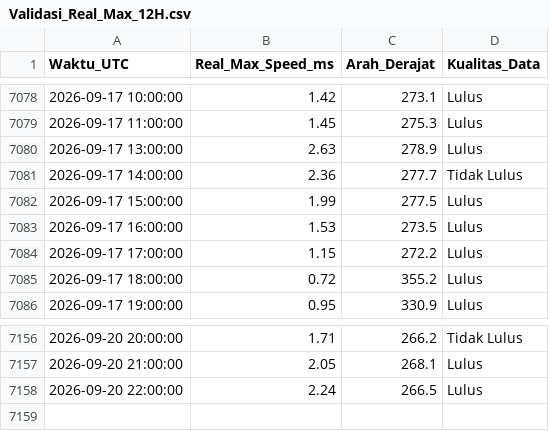
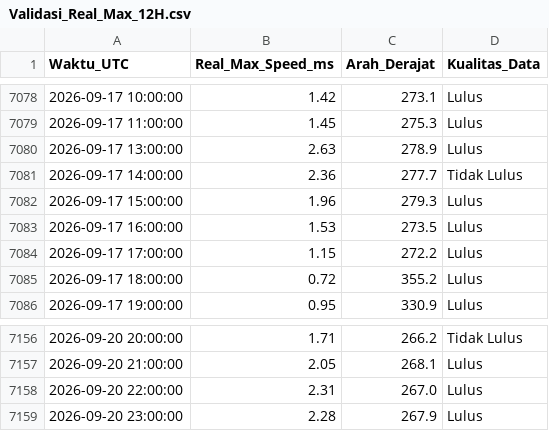
Before and after one commit to Umarhaidaralfaruq/MARLIN-Marine-Current-Intelligence-System, a CSV file: Hasil_Validasi/Validasi_Real_Max_12H.csv, drawn as a sheet; only a part is shown, gaps mark what is left out.

```diff
--- a/Hasil_Validasi/Validasi_Real_Max_12H.csv
+++ b/Hasil_Validasi/Validasi_Real_Max_12H.csv
@@ -7081,3 +7081,3 @@ Waktu_UTC,Real_Max_Speed_ms,Arah_Derajat,Kualitas_Data
 2026-09-17 14:00:00,2.36,277.7,Tidak Lulus
-2026-09-17 15:00:00,1.99,277.5,Lulus
+2026-09-17 15:00:00,1.96,279.3,Lulus
 2026-09-17 16:00:00,1.53,273.5,Lulus
@@ -7157,2 +7157,3 @@ Waktu_UTC,Real_Max_Speed_ms,Arah_Derajat,Kualitas_Data
 2026-09-20 21:00:00,2.05,268.1,Lulus
-2026-09-20 22:00:00,2.24,266.5,Lulus
+2026-09-20 22:00:00,2.31,267.0,Lulus
+2026-09-20 23:00:00,2.28,267.9,Lulus
```
